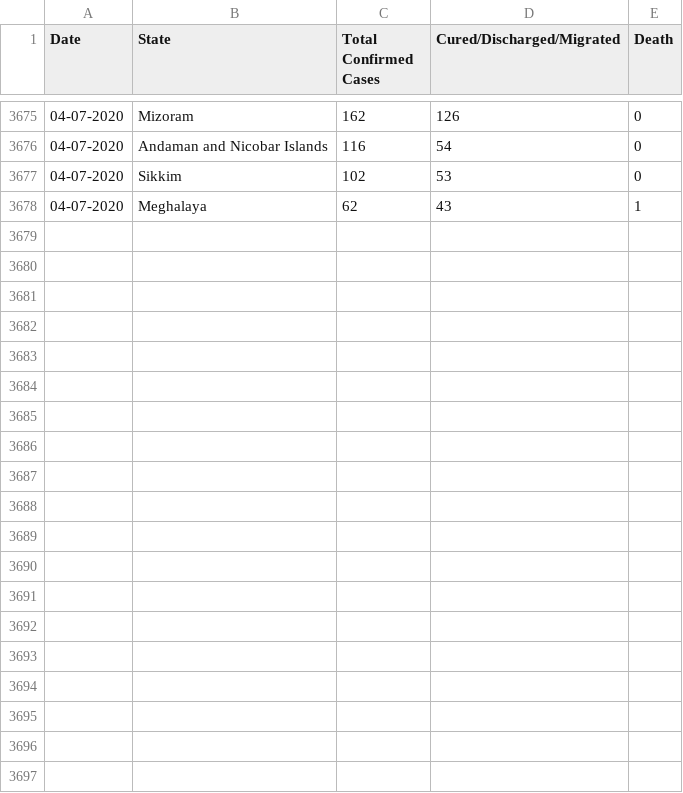
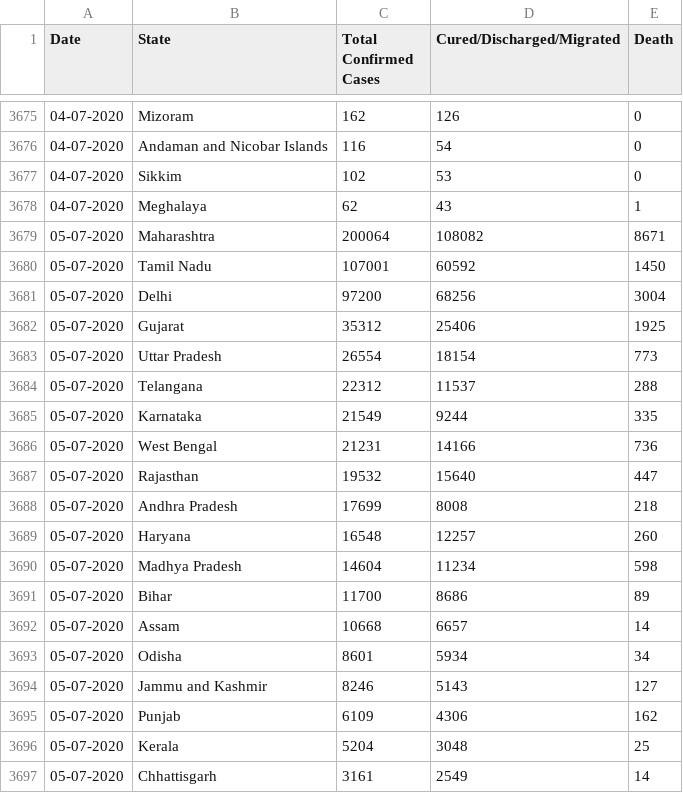
Before and after one commit to amitvsavant/covid19-india-state-timeseries, a CSV file: data/covid19-india-statewise-timeseries.csv, drawn as a sheet; only a part is shown, gaps mark what is left out; the diff covers the shown part only; the diff names each change by its address in the sheet, - before the commit and + after, or states it on an @@ line.

Commit message:
Updated on 5 July 2020

```diff
--- a/data/covid19-india-statewise-timeseries.csv
+++ b/data/covid19-india-statewise-timeseries.csv
+row 3679: 05-07-2020 | Maharashtra | 200064 | 108082 | 8671
+row 3680: 05-07-2020 | Tamil Nadu | 107001 | 60592 | 1450
+row 3681: 05-07-2020 | Delhi | 97200 | 68256 | 3004
+row 3682: 05-07-2020 | Gujarat | 35312 | 25406 | 1925
+row 3683: 05-07-2020 | Uttar Pradesh | 26554 | 18154 | 773
+row 3684: 05-07-2020 | Telangana | 22312 | 11537 | 288
+row 3685: 05-07-2020 | Karnataka | 21549 | 9244 | 335
+row 3686: 05-07-2020 | West Bengal | 21231 | 14166 | 736
+row 3687: 05-07-2020 | Rajasthan | 19532 | 15640 | 447
+row 3688: 05-07-2020 | Andhra Pradesh | 17699 | 8008 | 218
+row 3689: 05-07-2020 | Haryana | 16548 | 12257 | 260
+row 3690: 05-07-2020 | Madhya Pradesh | 14604 | 11234 | 598
+row 3691: 05-07-2020 | Bihar | 11700 | 8686 | 89
+row 3692: 05-07-2020 | Assam | 10668 | 6657 | 14
+row 3693: 05-07-2020 | Odisha | 8601 | 5934 | 34
+row 3694: 05-07-2020 | Jammu and Kashmir | 8246 | 5143 | 127
+row 3695: 05-07-2020 | Punjab | 6109 | 4306 | 162
+row 3696: 05-07-2020 | Kerala | 5204 | 3048 | 25
+row 3697: 05-07-2020 | Chhattisgarh | 3161 | 2549 | 14
```
Also changed, not shown: 16 added rows elsewhere in this file.
